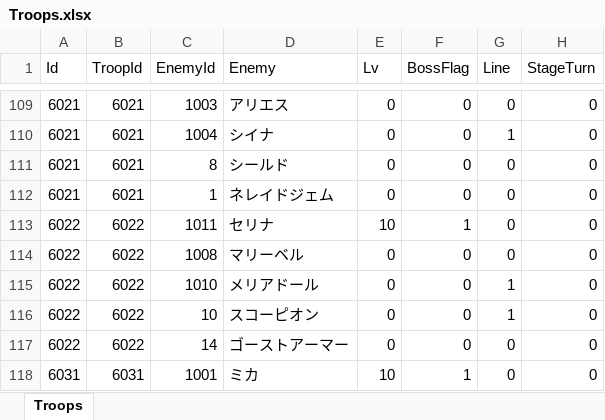
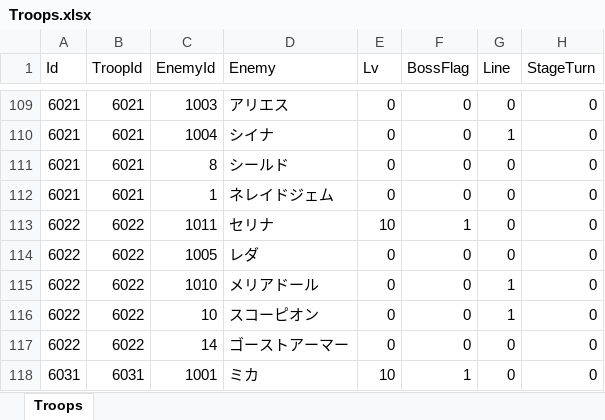
Before and after one commit to seedsclaft/unity, an Excel workbook: Assets/Data/Troops.xlsx, sheet Troops, drawn as a sheet; only a part is shown, gaps mark what is left out; values as stored, in another font and other column widths than the file's, no borders; the diff names each change by its address in the sheet, - before the commit and + after, or states it on an @@ line.

```diff
--- a/Assets/Data/Troops.xlsx (sheet Troops)
+++ b/Assets/Data/Troops.xlsx (sheet Troops)
-C114 (EnemyId): 1008
+C114 (EnemyId): 1005
-D114 (Enemy): マリーベル
+D114 (Enemy): レダ
```
Also changed, not shown: Assets/Data/Actors.xlsx, Assets/Data/Enemies.xlsx, 41 other files.
